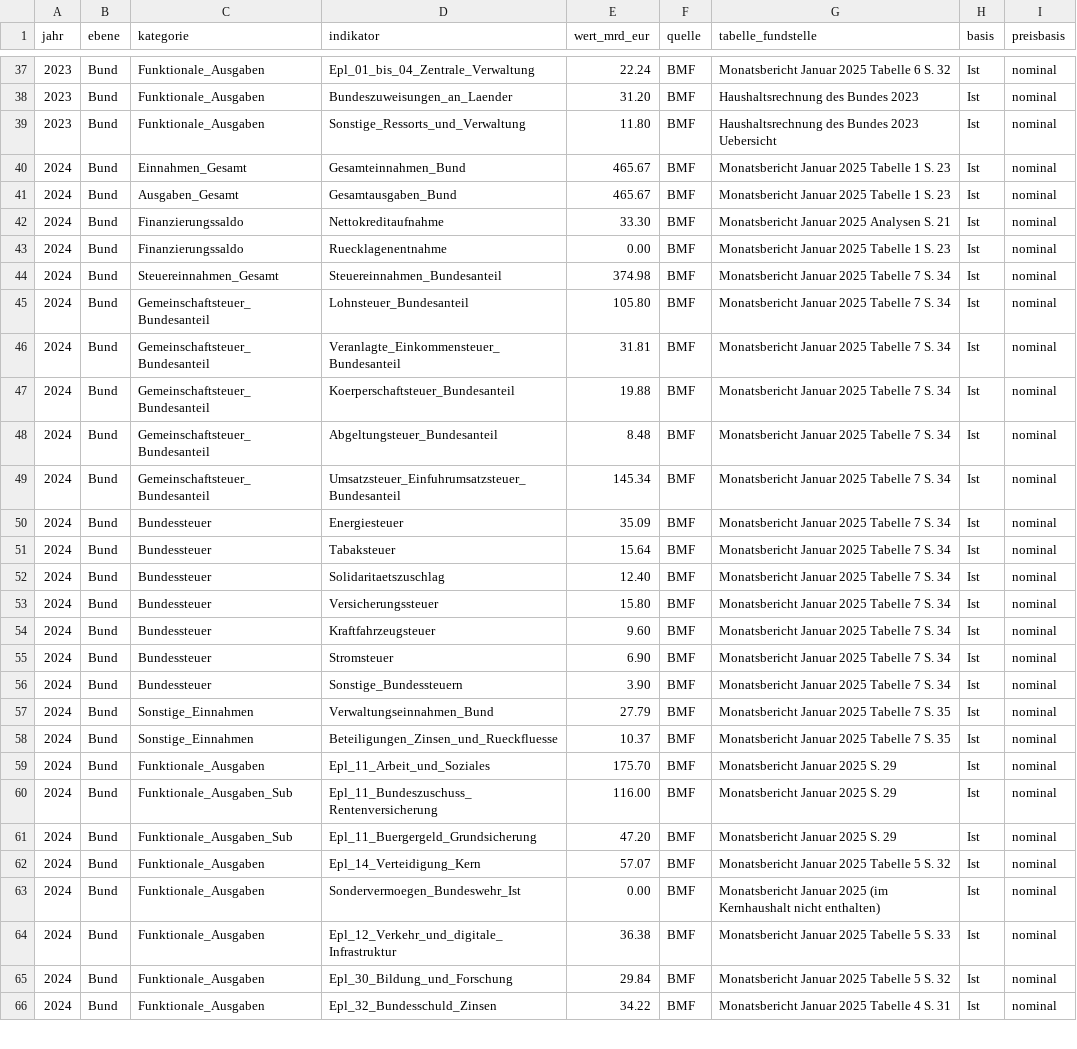
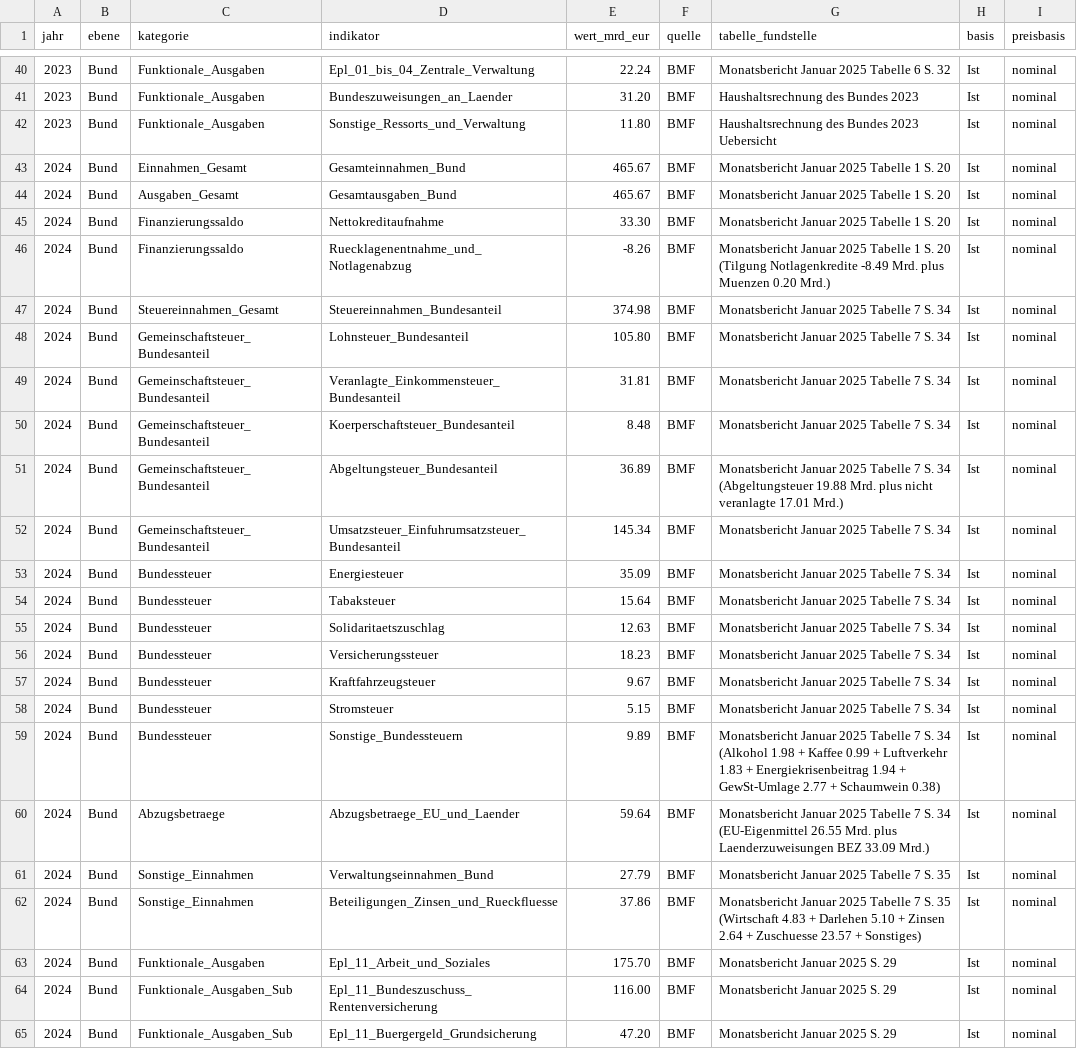
Before and after one commit to visualDemographics/DE-fiscal-per-capita, a CSV file: rawdata/destatis_bundeshaushalt_2023_2024.csv, drawn as a sheet; only a part is shown, gaps mark what is left out; the shorter side is filled out with more unchanged rows; the diff covers the shown part only.

```diff
--- a/rawdata/destatis_bundeshaushalt_2023_2024.csv
+++ b/rawdata/destatis_bundeshaushalt_2023_2024.csv
@@ -39,6 +42,6 @@ jahr,ebene,kategorie,indikator,wert_mrd_eur,quelle,tabelle_fundstelle,basis,prei
 2023,Bund,Funktionale_Ausgaben,Sonstige_Ressorts_und_Verwaltung,11.80,BMF,Haushaltsrechnung des Bundes 2023 Uebersicht,Ist,nominal
-2024,Bund,Einnahmen_Gesamt,Gesamteinnahmen_Bund,465.67,BMF,Monatsbericht Januar 2025 Tabelle 1 S. 23,Ist,nominal
-2024,Bund,Ausgaben_Gesamt,Gesamtausgaben_Bund,465.67,BMF,Monatsbericht Januar 2025 Tabelle 1 S. 23,Ist,nominal
-2024,Bund,Finanzierungssaldo,Nettokreditaufnahme,33.30,BMF,Monatsbericht Januar 2025 Analysen S. 21,Ist,nominal
-2024,Bund,Finanzierungssaldo,Ruecklagenentnahme,0.00,BMF,Monatsbericht Januar 2025 Tabelle 1 S. 23,Ist,nominal
+2024,Bund,Einnahmen_Gesamt,Gesamteinnahmen_Bund,465.67,BMF,Monatsbericht Januar 2025 Tabelle 1 S. 20,Ist,nominal
+2024,Bund,Ausgaben_Gesamt,Gesamtausgaben_Bund,465.67,BMF,Monatsbericht Januar 2025 Tabelle 1 S. 20,Ist,nominal
+2024,Bund,Finanzierungssaldo,Nettokreditaufnahme,33.30,BMF,Monatsbericht Januar 2025 Tabelle 1 S. 20,Ist,nominal
+2024,Bund,Finanzierungssaldo,Ruecklagenentnahme_und_Notlagenabzug,-8.26,BMF,Monatsbericht Januar 2025 Tabelle 1 S. 20 (Tilgung Notlagenkredite -8.49 Mrd. plus Muenzen 0.20 Mrd.),Ist,nominal
 2024,Bund,Steuereinnahmen_Gesamt,Steuereinnahmen_Bundesanteil,374.98,BMF,Monatsbericht Januar 2025 Tabelle 7 S. 34,Ist,nominal
@@ -46,4 +49,4 @@ jahr,ebene,kategorie,indikator,wert_mrd_eur,quelle,tabelle_fundstelle,basis,prei
 2024,Bund,Gemeinschaftsteuer_Bundesanteil,Veranlagte_Einkommensteuer_Bundesanteil,31.81,BMF,Monatsbericht Januar 2025 Tabelle 7 S. 34,Ist,nominal
-2024,Bund,Gemeinschaftsteuer_Bundesanteil,Koerperschaftsteuer_Bundesanteil,19.88,BMF,Monatsbericht Januar 2025 Tabelle 7 S. 34,Ist,nominal
-2024,Bund,Gemeinschaftsteuer_Bundesanteil,Abgeltungsteuer_Bundesanteil,8.48,BMF,Monatsbericht Januar 2025 Tabelle 7 S. 34,Ist,nominal
+2024,Bund,Gemeinschaftsteuer_Bundesanteil,Koerperschaftsteuer_Bundesanteil,8.48,BMF,Monatsbericht Januar 2025 Tabelle 7 S. 34,Ist,nominal
+2024,Bund,Gemeinschaftsteuer_Bundesanteil,Abgeltungsteuer_Bundesanteil,36.89,BMF,Monatsbericht Januar 2025 Tabelle 7 S. 34 (Abgeltungsteuer 19.88 Mrd. plus nicht veranlagte 17.01 Mrd.),Ist,nominal
 2024,Bund,Gemeinschaftsteuer_Bundesanteil,Umsatzsteuer_Einfuhrumsatzsteuer_Bundesanteil,145.34,BMF,Monatsbericht Januar 2025 Tabelle 7 S. 34,Ist,nominal
@@ -51,9 +54,10 @@ jahr,ebene,kategorie,indikator,wert_mrd_eur,quelle,tabelle_fundstelle,basis,prei
 2024,Bund,Bundessteuer,Tabaksteuer,15.64,BMF,Monatsbericht Januar 2025 Tabelle 7 S. 34,Ist,nominal
-2024,Bund,Bundessteuer,Solidaritaetszuschlag,12.40,BMF,Monatsbericht Januar 2025 Tabelle 7 S. 34,Ist,nominal
-2024,Bund,Bundessteuer,Versicherungssteuer,15.80,BMF,Monatsbericht Januar 2025 Tabelle 7 S. 34,Ist,nominal
-2024,Bund,Bundessteuer,Kraftfahrzeugsteuer,9.60,BMF,Monatsbericht Januar 2025 Tabelle 7 S. 34,Ist,nominal
-2024,Bund,Bundessteuer,Stromsteuer,6.90,BMF,Monatsbericht Januar 2025 Tabelle 7 S. 34,Ist,nominal
-2024,Bund,Bundessteuer,Sonstige_Bundessteuern,3.90,BMF,Monatsbericht Januar 2025 Tabelle 7 S. 34,Ist,nominal
+2024,Bund,Bundessteuer,Solidaritaetszuschlag,12.63,BMF,Monatsbericht Januar 2025 Tabelle 7 S. 34,Ist,nominal
+2024,Bund,Bundessteuer,Versicherungssteuer,18.23,BMF,Monatsbericht Januar 2025 Tabelle 7 S. 34,Ist,nominal
+2024,Bund,Bundessteuer,Kraftfahrzeugsteuer,9.67,BMF,Monatsbericht Januar 2025 Tabelle 7 S. 34,Ist,nominal
+2024,Bund,Bundessteuer,Stromsteuer,5.15,BMF,Monatsbericht Januar 2025 Tabelle 7 S. 34,Ist,nominal
+2024,Bund,Bundessteuer,Sonstige_Bundessteuern,9.89,BMF,Monatsbericht Januar 2025 Tabelle 7 S. 34 (Alkohol 1.98 + Kaffee 0.99 + Luftverkehr 1.83 + Energiekrisenbeitrag 1.94 + GewSt-Umlage 2.77 + Schaumwein 0.38),Ist,nominal
+2024,Bund,Abzugsbetraege,Abzugsbetraege_EU_und_Laender,59.64,BMF,Monatsbericht Januar 2025 Tabelle 7 S. 34 (EU-Eigenmittel 26.55 Mrd. plus Laenderzuweisungen BEZ 33.09 Mrd.),Ist,nominal
 2024,Bund,Sonstige_Einnahmen,Verwaltungseinnahmen_Bund,27.79,BMF,Monatsbericht Januar 2025 Tabelle 7 S. 35,Ist,nominal
-2024,Bund,Sonstige_Einnahmen,Beteiligungen_Zinsen_und_Rueckfluesse,10.37,BMF,Monatsbericht Januar 2025 Tabelle 7 S. 35,Ist,nominal
+2024,Bund,Sonstige_Einnahmen,Beteiligungen_Zinsen_und_Rueckfluesse,37.86,BMF,Monatsbericht Januar 2025 Tabelle 7 S. 35 (Wirtschaft 4.83 + Darlehen 5.10 + Zinsen 2.64 + Zuschuesse 23.57 + Sonstiges),Ist,nominal
 2024,Bund,Funktionale_Ausgaben,Epl_11_Arbeit_und_Soziales,175.70,BMF,Monatsbericht Januar 2025 S. 29,Ist,nominal
```
Also changed, not shown: 3 added rows and 35 edited cells elsewhere in this file, datasets/fiscal_per_capita_summary.csv, datasets/fiscal_sankey_flows_per_capita.csv, 24 other files.
